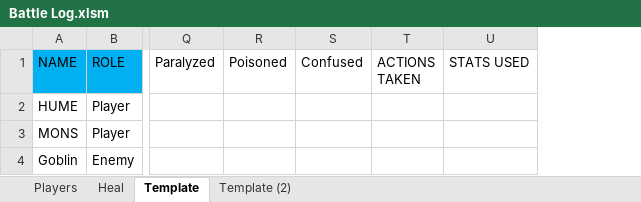
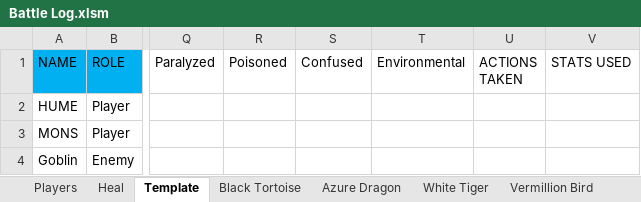
Before and after one commit to ActionIV/pillar, an Excel workbook: Battle Log.xlsm, sheet Template, drawn as a sheet; only a part is shown, gaps mark what is left out; values as stored, in another font and other column widths than the file's, no borders; the diff names each change by its address in the sheet, - before the commit and + after, or states it on an @@ line.

```diff
--- a/Battle Log.xlsm (sheet Template)
+++ b/Battle Log.xlsm (sheet Template)
-sheet tab: Template (2)
+sheet tab: Black Tortoise
+sheet tab: Azure Dragon
+sheet tab: White Tiger
+sheet tab: Vermillion Bird
+column T (Environmental), empty
```
Also changed, not shown: sheet Players, sheet Black Tortoise, formulas that keep their value, charts or pictures, FFL2 Data.xlsx, 2 other files.
